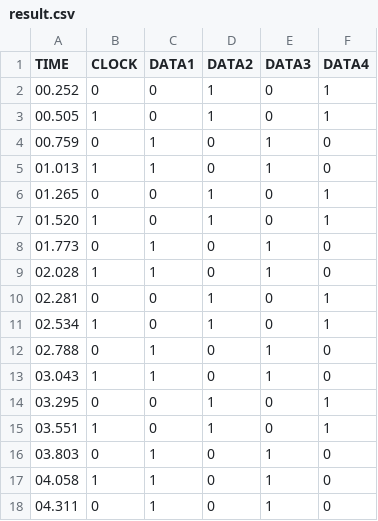
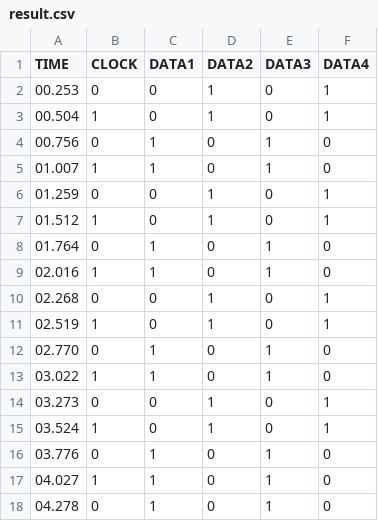
Before and after one commit to adrianwojcikpp/Microprocessor-systems-exampels, a CSV file: FT/Firmware/Firmware template/result.csv, drawn as a sheet.

```diff
--- a/FT/Firmware/Firmware template/result.csv
+++ b/FT/Firmware/Firmware template/result.csv
@@ -1,18 +1,18 @@
 TIME,CLOCK,DATA1,DATA2,DATA3,DATA4
-00.252,0,0,1,0,1
-00.505,1,0,1,0,1
-00.759,0,1,0,1,0
-01.013,1,1,0,1,0
-01.265,0,0,1,0,1
-01.520,1,0,1,0,1
-01.773,0,1,0,1,0
-02.028,1,1,0,1,0
-02.281,0,0,1,0,1
-02.534,1,0,1,0,1
-02.788,0,1,0,1,0
-03.043,1,1,0,1,0
-03.295,0,0,1,0,1
-03.551,1,0,1,0,1
-03.803,0,1,0,1,0
-04.058,1,1,0,1,0
-04.311,0,1,0,1,0
+00.253,0,0,1,0,1
+00.504,1,0,1,0,1
+00.756,0,1,0,1,0
+01.007,1,1,0,1,0
+01.259,0,0,1,0,1
+01.512,1,0,1,0,1
+01.764,0,1,0,1,0
+02.016,1,1,0,1,0
+02.268,0,0,1,0,1
+02.519,1,0,1,0,1
+02.770,0,1,0,1,0
+03.022,1,1,0,1,0
+03.273,0,0,1,0,1
+03.524,1,0,1,0,1
+03.776,0,1,0,1,0
+04.027,1,1,0,1,0
+04.278,0,1,0,1,0
```
Also changed, not shown: 2 other files.
